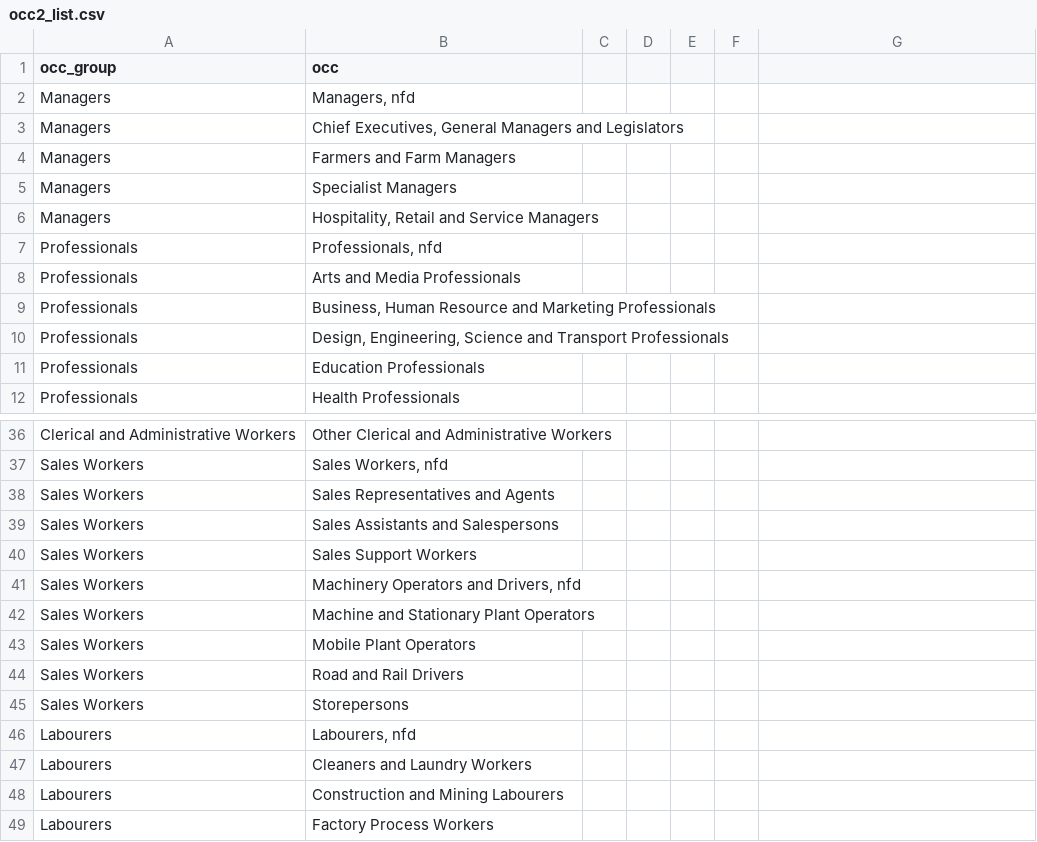
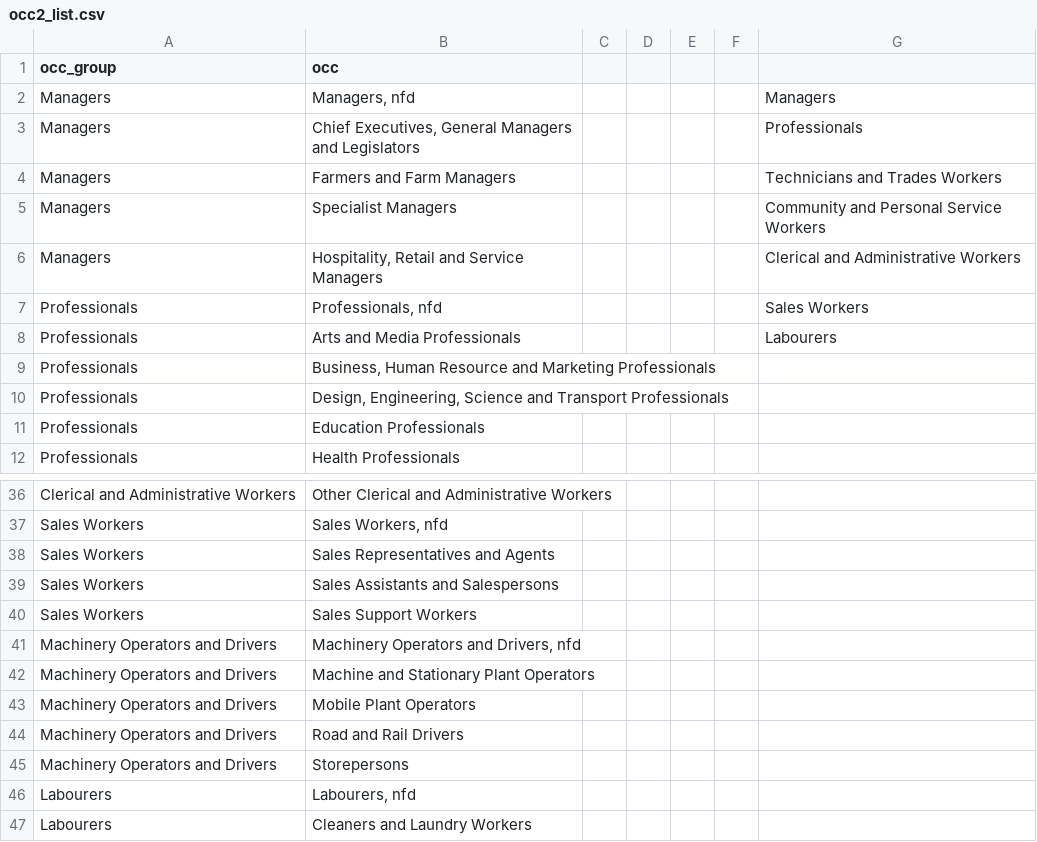
Before and after one commit to wfmackey/education_by_occupation, a CSV file: data/occ2_list.csv, drawn as a sheet; only a part is shown, gaps mark what is left out; the shorter side is filled out with more unchanged rows; the diff names each change by its address in the sheet, - before the commit and + after, or states it on an @@ line.

```diff
--- a/data/occ2_list.csv
+++ b/data/occ2_list.csv
-G2: (empty)
+G2: Managers
-G3: (empty)
+G3: Professionals
-G4: (empty)
+G4: Technicians and Trades Workers
-G5: (empty)
+G5: Community and Personal Service Workers
-G6: (empty)
+G6: Clerical and Administrative Workers
-G7: (empty)
+G7: Sales Workers
-G8: (empty)
+G8: Labourers
-A41:A45 (occ_group): Sales Workers
+A41:A45 (occ_group): Machinery Operators and Drivers
```
Also changed, not shown: data/occ4_list.csv, 10 other files.
